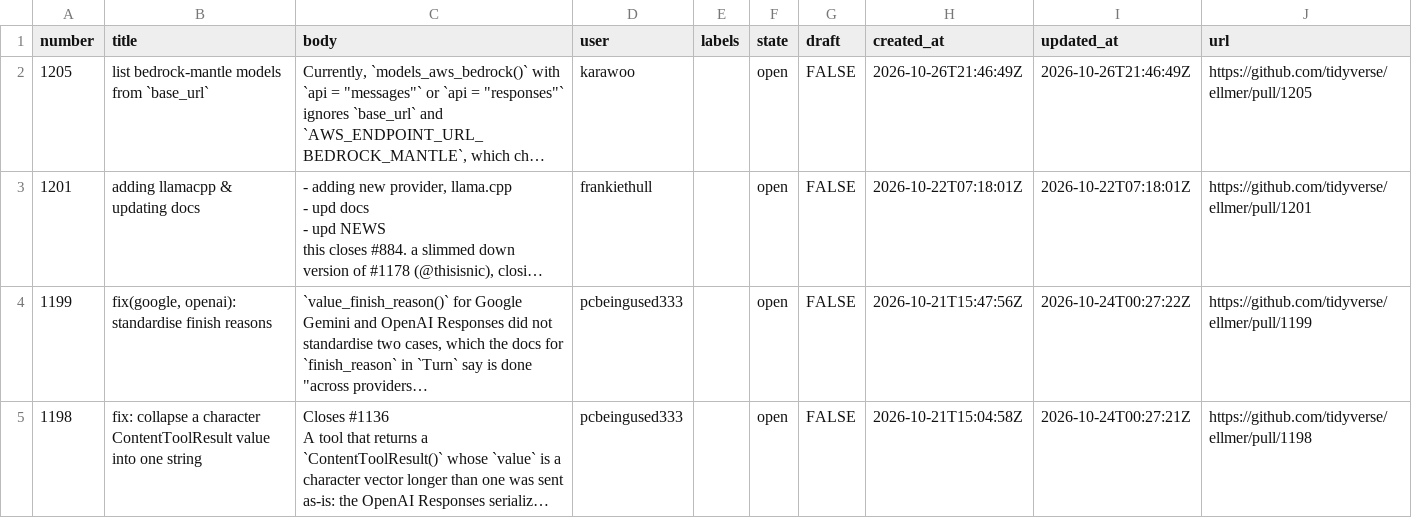
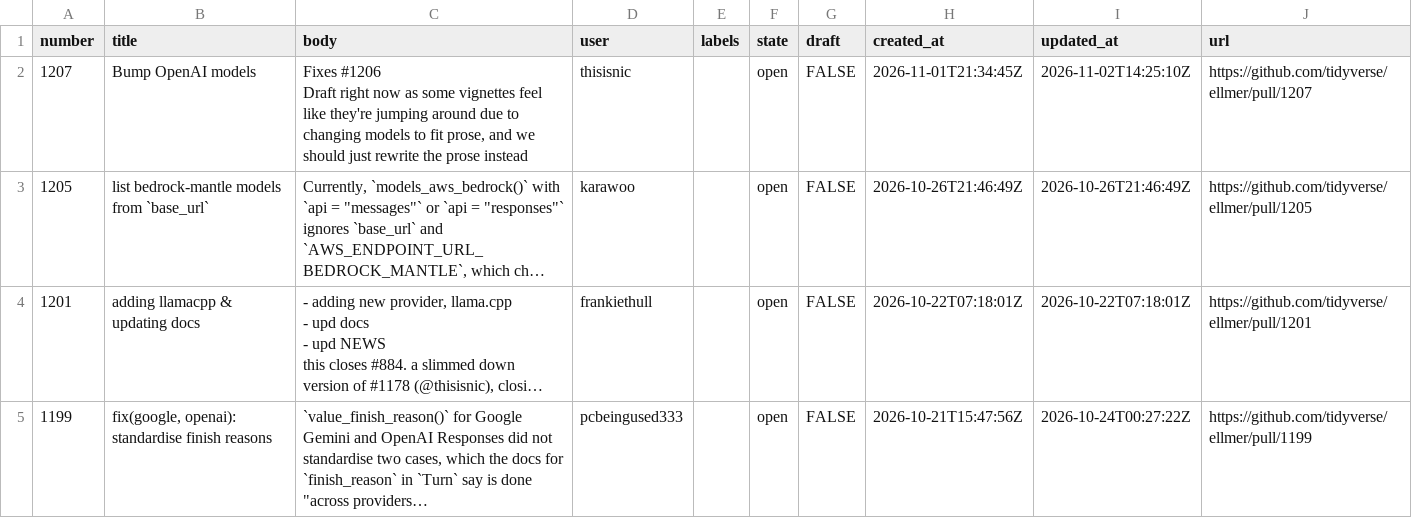
Before and after one commit to thisisnic/ellmer-maintenance, a CSV file: data/ellmer_prs.csv, drawn as a sheet; only a part is shown; the shorter side is filled out with more unchanged rows; long unchanged cells end in …; ↵ is a line break in a cell; the diff names each change by its address in the sheet, - before the commit and + after, or states it on an @@ line.

```diff
--- a/data/ellmer_prs.csv
+++ b/data/ellmer_prs.csv
+row 2: 1207 | Bump OpenAI models | Fixes #1206 ↵ Draft right now as some vignettes feel like they're jumping around due to changing models to fit prose, and we should just rewrite the prose instead | thisisnic |  | open | FALSE | 2026-11-01T21:34:45Z | 2026-11-02T14:25:10Z | https://github.com/tidyverse/ellmer/pull/1207
```
Also changed, not shown: data/ellmer_issues.csv.
